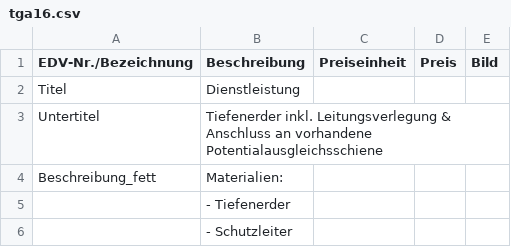
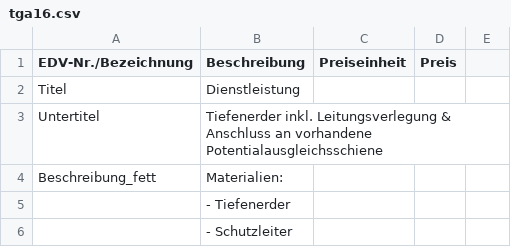
Before and after one commit to Pascal-TP/TGA-HT-KalkPro2.0, a CSV file: tga16.csv, drawn as a sheet; only a part is shown; the diff names each change by its address in the sheet, - before the commit and + after, or states it on an @@ line.

Commit message:
Add files via upload

```diff
--- a/tga16.csv
+++ b/tga16.csv
-E1: Bild
+E1: (empty)
```
